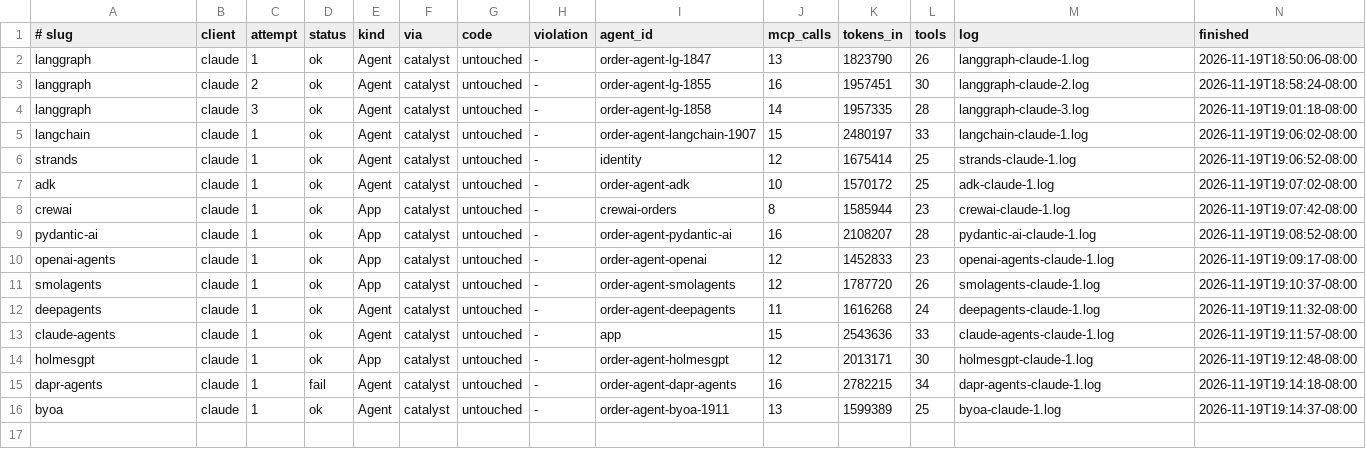
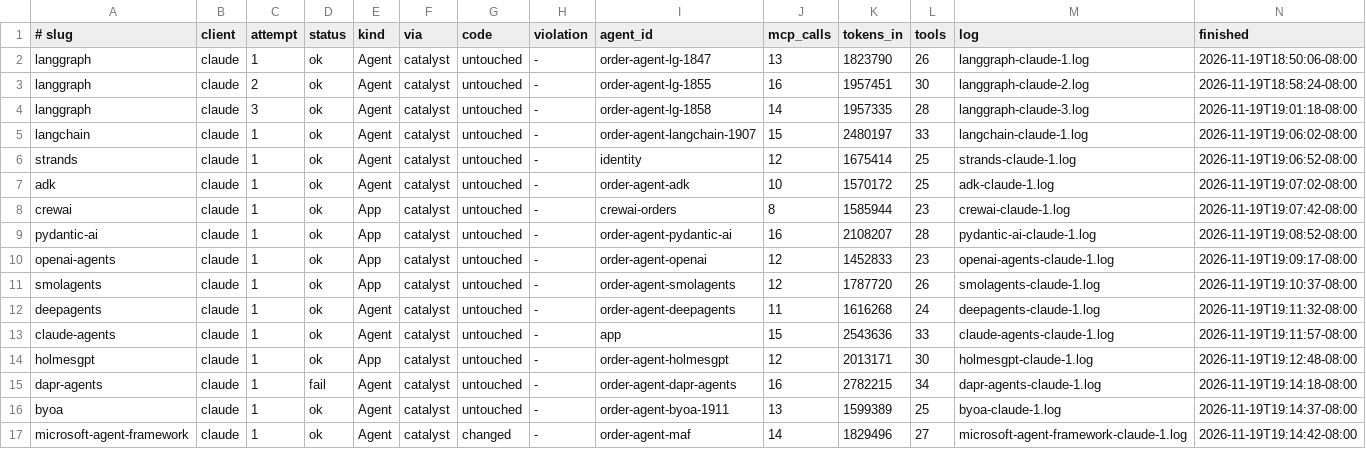
Before and after one commit to Eileen-Yu/spike-a-agents, a TSV file: results/plugin-quality-v3/ledger.tsv, drawn as a sheet; the diff names each change by its address in the sheet, - before the commit and + after, or states it on an @@ line.

Commit message:
Spike A v3: .NET MAF × claude #1 ok

```diff
--- a/results/plugin-quality-v3/ledger.tsv
+++ b/results/plugin-quality-v3/ledger.tsv
+row 17: microsoft-agent-framework | claude | 1 | ok | Agent | catalyst | changed | - | order-agent-maf | 14 | 1829496 | 27 | microsoft-agent-framework-claude-1.log | 2026-11-19T19:14:42-08:00
```
Also changed, not shown: 5 other files.
